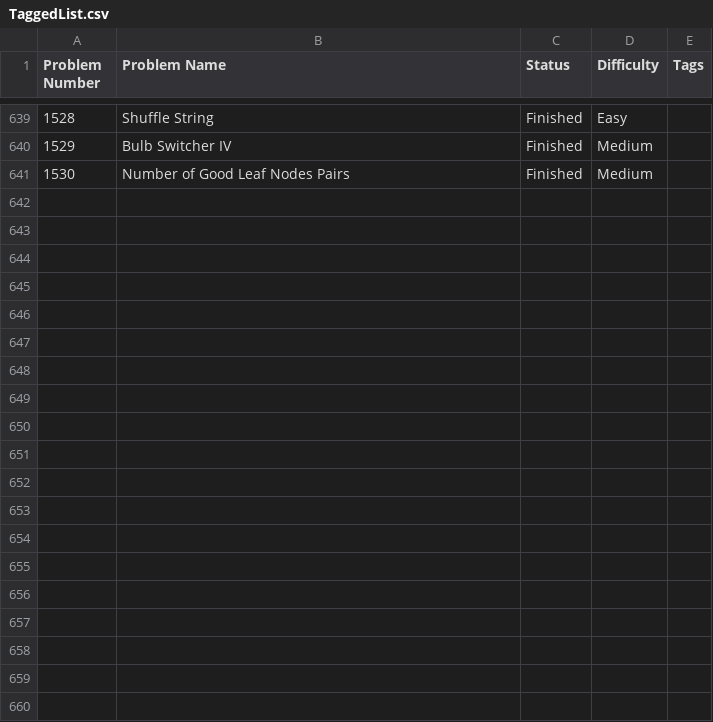
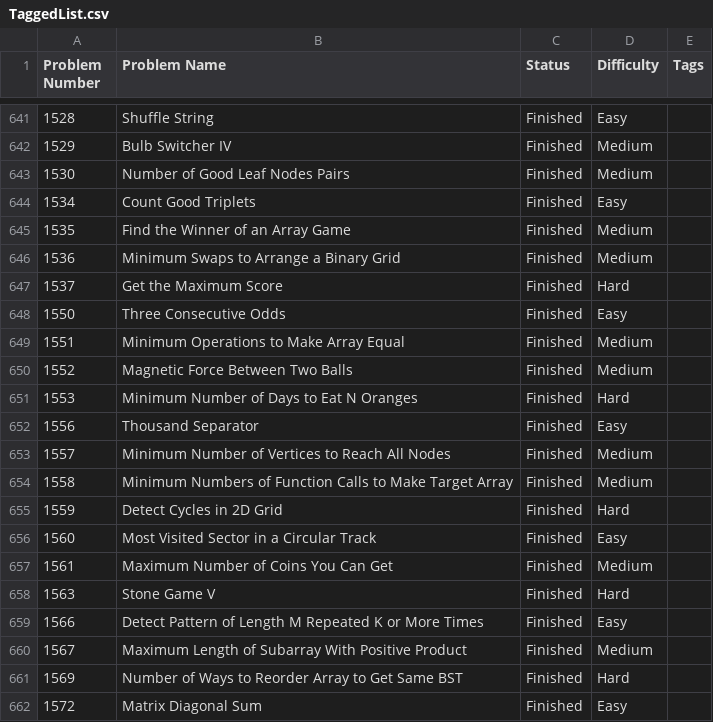
Before and after one commit to jayaprakash-a/coding-prepation, a CSV file: leetcode/Problems/TaggedList.csv, drawn as a sheet; only a part is shown, gaps mark what is left out; the diff covers the shown part only.

```diff
--- a/leetcode/Problems/TaggedList.csv
+++ b/leetcode/Problems/TaggedList.csv
@@ -641 +643,20 @@ Problem Number;Problem Name;Status;Difficulty;Tags
 1530;Number of Good Leaf Nodes Pairs;Finished;Medium
+1534;Count Good Triplets;Finished;Easy
+1535;Find the Winner of an Array Game;Finished;Medium
+1536;Minimum Swaps to Arrange a Binary Grid;Finished;Medium
+1537;Get the Maximum Score;Finished;Hard
+1550;Three Consecutive Odds;Finished;Easy
+1551;Minimum Operations to Make Array Equal;Finished;Medium
+1552;Magnetic Force Between Two Balls;Finished;Medium
+1553;Minimum Number of Days to Eat N Oranges;Finished;Hard
+1556;Thousand Separator;Finished;Easy
+1557;Minimum Number of Vertices to Reach All Nodes;Finished;Medium
+1558;Minimum Numbers of Function Calls to Make Target Array;Finished;Medium
+1559;Detect Cycles in 2D Grid;Finished;Hard
+1560;Most Visited Sector in a Circular Track;Finished;Easy
+1561;Maximum Number of Coins You Can Get;Finished;Medium
+1563;Stone Game V;Finished;Hard
+1566;Detect Pattern of Length M Repeated K or More Times;Finished;Easy
+1567;Maximum Length of Subarray With Positive Product;Finished;Medium
+1569;Number of Ways to Reorder Array to Get Same BST;Finished;Hard
+1572;Matrix Diagonal Sum;Finished;Easy
```
Also changed, not shown: 15 added rows elsewhere in this file, 47 other files.
